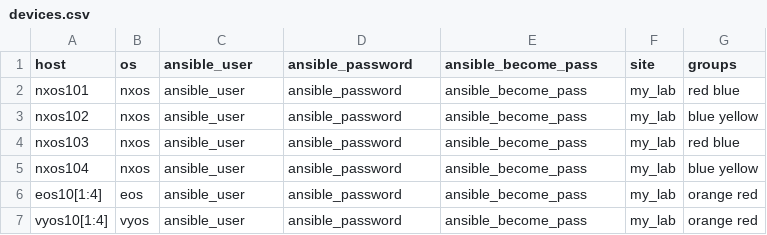
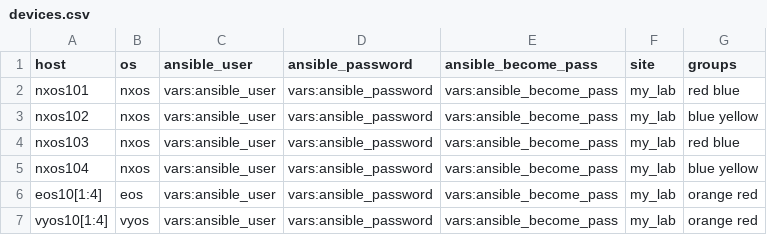
Before and after one commit to ansible/product-demos, a CSV file: devices.csv, drawn as a sheet.

```diff
--- a/devices.csv
+++ b/devices.csv
@@ -1,7 +1,7 @@
 host,os,ansible_user,ansible_password,ansible_become_pass,site,groups
-nxos101,nxos,ansible_user,ansible_password,ansible_become_pass,my_lab,red blue
-nxos102,nxos,ansible_user,ansible_password,ansible_become_pass,my_lab,blue yellow
-nxos103,nxos,ansible_user,ansible_password,ansible_become_pass,my_lab,red blue
-nxos104,nxos,ansible_user,ansible_password,ansible_become_pass,my_lab,blue yellow
-eos10[1:4],eos,ansible_user,ansible_password,ansible_become_pass,my_lab,orange red
-vyos10[1:4],vyos,ansible_user,ansible_password,ansible_become_pass,my_lab,orange red
+nxos101,nxos,vars:ansible_user,vars:ansible_password,vars:ansible_become_pass,my_lab,red blue
+nxos102,nxos,vars:ansible_user,vars:ansible_password,vars:ansible_become_pass,my_lab,blue yellow
+nxos103,nxos,vars:ansible_user,vars:ansible_password,vars:ansible_become_pass,my_lab,red blue
+nxos104,nxos,vars:ansible_user,vars:ansible_password,vars:ansible_become_pass,my_lab,blue yellow
+eos10[1:4],eos,vars:ansible_user,vars:ansible_password,vars:ansible_become_pass,my_lab,orange red
+vyos10[1:4],vyos,vars:ansible_user,vars:ansible_password,vars:ansible_become_pass,my_lab,orange red
```
Also changed, not shown: 1 other file.
